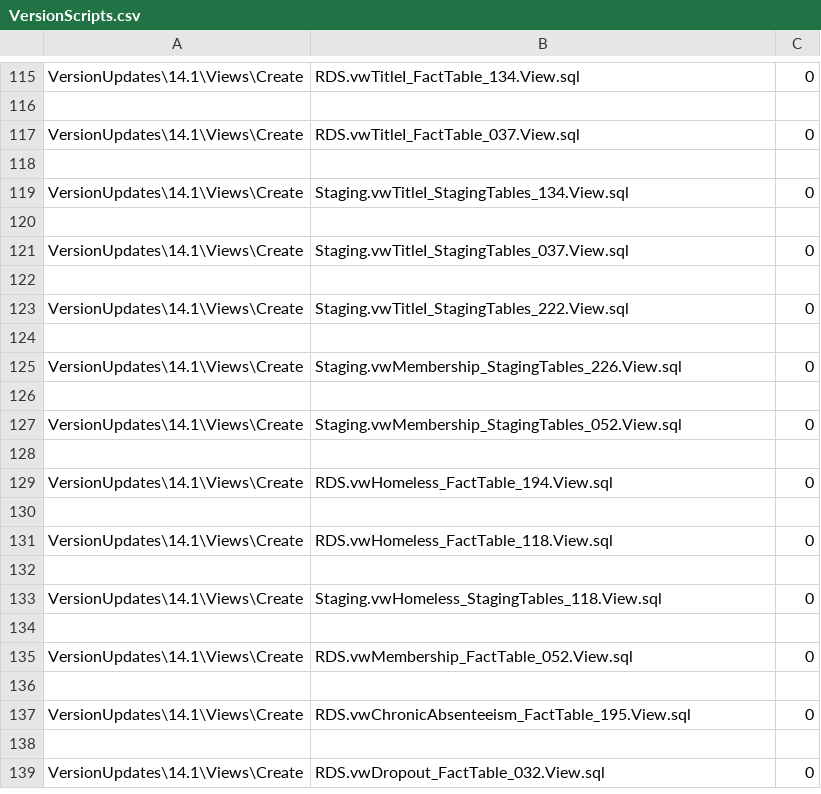
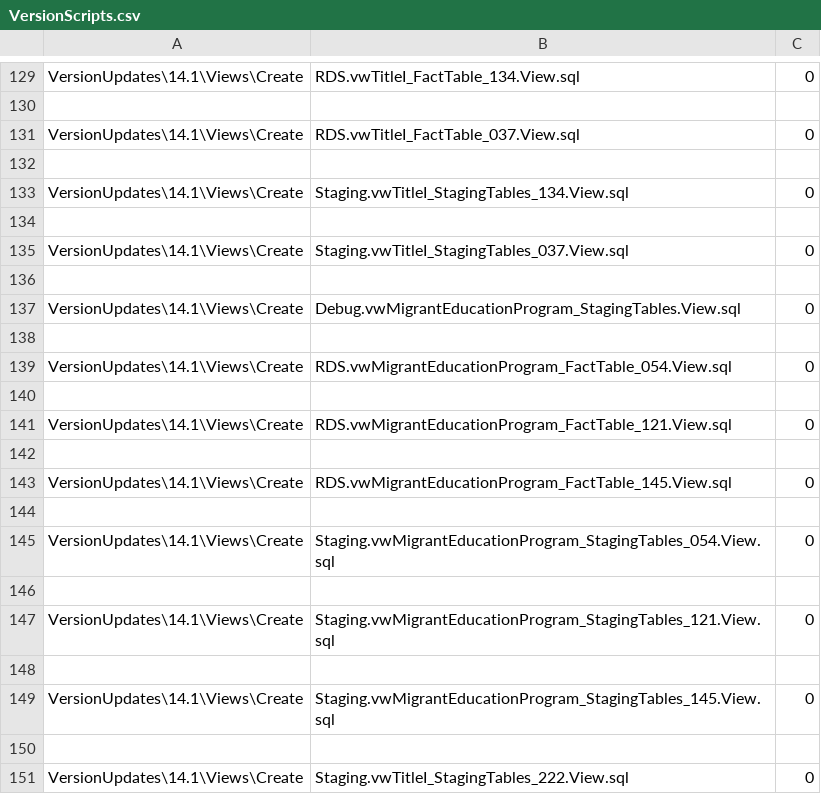
Before and after one commit to CEDS-Collaborative-Exchange/Generate, a CSV file: generate.web/DatabaseScripts/VersionUpdates/14.1/VersionScripts.csv, drawn as a sheet; only a part is shown, gaps mark what is left out; the shorter side is filled out with more unchanged rows; the diff covers the shown part only; the diff names each change by its address in the sheet, - before the commit and + after, or states it on an @@ line.

```diff
--- a/generate.web/DatabaseScripts/VersionUpdates/14.1/VersionScripts.csv
+++ b/generate.web/DatabaseScripts/VersionUpdates/14.1/VersionScripts.csv
+row 136: (empty)
+row 137: VersionUpdates\14.1\Views\Create | Debug.vwMigrantEducationProgram_StagingTables.View.sql | 0
+row 138: (empty)
+row 139: VersionUpdates\14.1\Views\Create | RDS.vwMigrantEducationProgram_FactTable_054.View.sql | 0
+row 140: (empty)
+row 141: VersionUpdates\14.1\Views\Create | RDS.vwMigrantEducationProgram_FactTable_121.View.sql | 0
+row 142: (empty)
+row 143: VersionUpdates\14.1\Views\Create | RDS.vwMigrantEducationProgram_FactTable_145.View.sql | 0
+row 144: (empty)
+row 145: VersionUpdates\14.1\Views\Create | Staging.vwMigrantEducationProgram_StagingTables_054.View.sql | 0
+row 146: (empty)
+row 147: VersionUpdates\14.1\Views\Create | Staging.vwMigrantEducationProgram_StagingTables_121.View.sql | 0
+row 148: (empty)
+row 149: VersionUpdates\14.1\Views\Create | Staging.vwMigrantEducationProgram_StagingTables_145.View.sql | 0
```
Also changed, not shown: 14 added rows elsewhere in this file, 21 other files.
